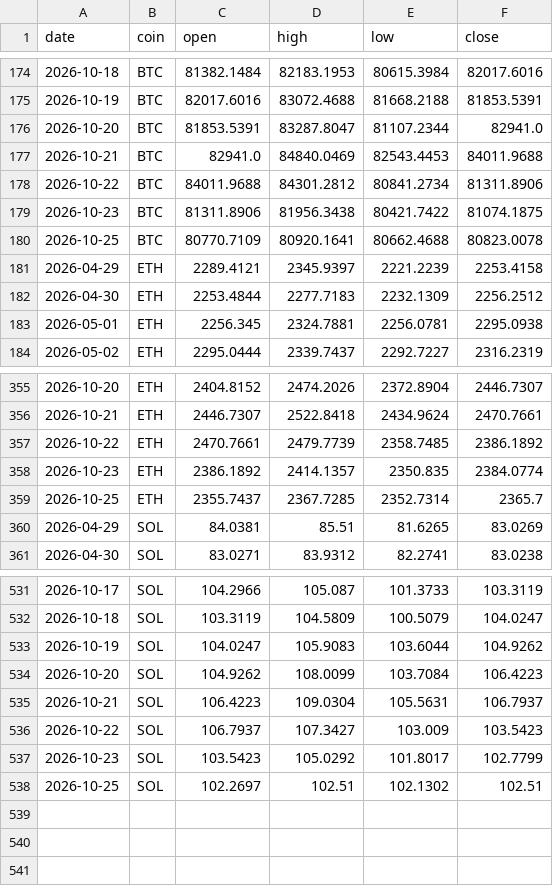
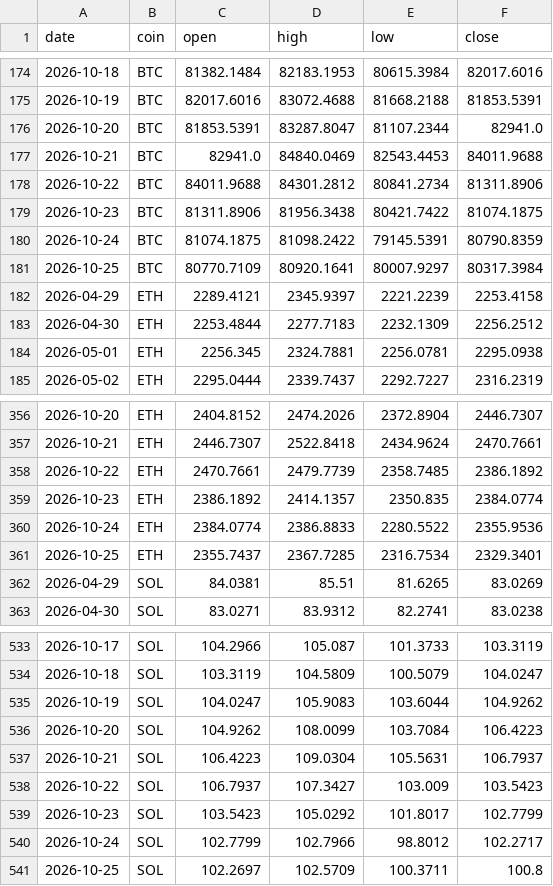
Before and after one commit to Z3US-23/crypto-dashboard-v2, a CSV file: data/prices.csv, drawn as a sheet; only a part is shown, gaps mark what is left out.

```diff
--- a/data/prices.csv
+++ b/data/prices.csv
@@ -179,3 +179,4 @@ date,coin,open,high,low,close
 2026-10-23,BTC,81311.8906,81956.3438,80421.7422,81074.1875
-2026-10-25,BTC,80770.7109,80920.1641,80662.4688,80823.0078
+2026-10-24,BTC,81074.1875,81098.2422,79145.5391,80790.8359
+2026-10-25,BTC,80770.7109,80920.1641,80007.9297,80317.3984
 2026-04-29,ETH,2289.4121,2345.9397,2221.2239,2253.4158
@@ -358,3 +359,4 @@ date,coin,open,high,low,close
 2026-10-23,ETH,2386.1892,2414.1357,2350.835,2384.0774
-2026-10-25,ETH,2355.7437,2367.7285,2352.7314,2365.7
+2026-10-24,ETH,2384.0774,2386.8833,2280.5522,2355.9536
+2026-10-25,ETH,2355.7437,2367.7285,2316.7534,2329.3401
 2026-04-29,SOL,84.0381,85.51,81.6265,83.0269
@@ -537,2 +539,3 @@ date,coin,open,high,low,close
 2026-10-23,SOL,103.5423,105.0292,101.8017,102.7799
-2026-10-25,SOL,102.2697,102.51,102.1302,102.51
+2026-10-24,SOL,102.7799,102.7966,98.8012,102.2717
+2026-10-25,SOL,102.2697,102.5709,100.3711,100.8
```
Also changed, not shown: 2 other files.
